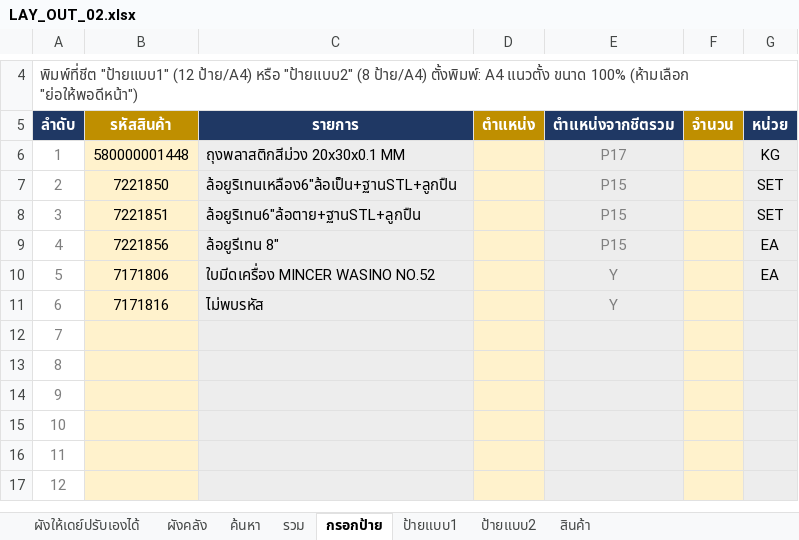
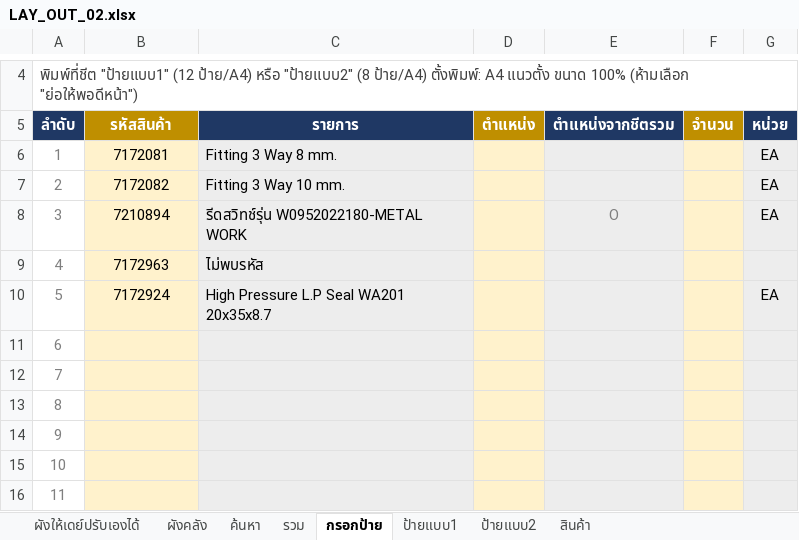
Before and after one commit to warawootkhatsongkram-lang/Layout-itail, an Excel workbook: LAY_OUT_02.xlsx, sheet กรอกป้าย, drawn as a sheet; only a part is shown, gaps mark what is left out; the shorter side is filled out with more unchanged rows; values as stored, in another font and other column widths than the file's, no borders; the diff names each change by its address in the sheet, - before the commit and + after, or states it on an @@ line.

```diff
--- a/LAY_OUT_02.xlsx (sheet กรอกป้าย)
+++ b/LAY_OUT_02.xlsx (sheet กรอกป้าย)
-B6 (รหัสสินค้า): 580000001448
+B6 (รหัสสินค้า): 7172081
-C6 (รายการ): ถุงพลาสติกสีม่วง 20x30x0.1 MM
+C6 (รายการ): Fitting 3 Way 8 mm.
-E6 (ตำแหน่งจากชีตรวม): P17
+E6 (ตำแหน่งจากชีตรวม): (empty)
-G6 (หน่วย): KG
+G6 (หน่วย): EA
-B7 (รหัสสินค้า): 7221850
+B7 (รหัสสินค้า): 7172082
-C7 (รายการ): ล้อยูริเทนเหลือง6"ล้อเป็น+ฐานSTL+ลูกปืน
+C7 (รายการ): Fitting 3 Way 10 mm.
-E7 (ตำแหน่งจากชีตรวม): P15
+E7 (ตำแหน่งจากชีตรวม): (empty)
-G7:G8 (หน่วย): SET
+G7:G8 (หน่วย): EA
-B8 (รหัสสินค้า): 7221851
+B8 (รหัสสินค้า): 7210894
-C8 (รายการ): ล้อยูริเทน6"ล้อตาย+ฐานSTL+ลูกปืน
+C8 (รายการ): รีดสวิทช์รุ่น W0952022180-METAL WORK
-E8 (ตำแหน่งจากชีตรวม): P15
+E8 (ตำแหน่งจากชีตรวม): O
-B9 (รหัสสินค้า): 7221856
+B9 (รหัสสินค้า): 7172963
-C9 (รายการ): ล้อยูรีเทน 8"
+C9 (รายการ): ไม่พบรหัส
-E9 (ตำแหน่งจากชีตรวม): P15
+E9 (ตำแหน่งจากชีตรวม): (empty)
-G9 (หน่วย): EA
+G9 (หน่วย): (empty)
-B10 (รหัสสินค้า): 7171806
+B10 (รหัสสินค้า): 7172924
-C10 (รายการ): ใบมีดเครื่อง MINCER WASINO NO.52
+C10 (รายการ): High Pressure L.P Seal WA201 20x35x8.7
-E10:E11 (ตำแหน่งจากชีตรวม): Y
+E10:E11 (ตำแหน่งจากชีตรวม): (empty)
-B11 (รหัสสินค้า): 7171816
+B11 (รหัสสินค้า): (empty)
-C11 (รายการ): ไม่พบรหัส
+C11 (รายการ): (empty)
```
Also changed, not shown: sheet สินค้า, sheet ป้ายแบบ2, sheet ป้ายแบบ1, sheet รวม, hidden cells, 2 other files.
